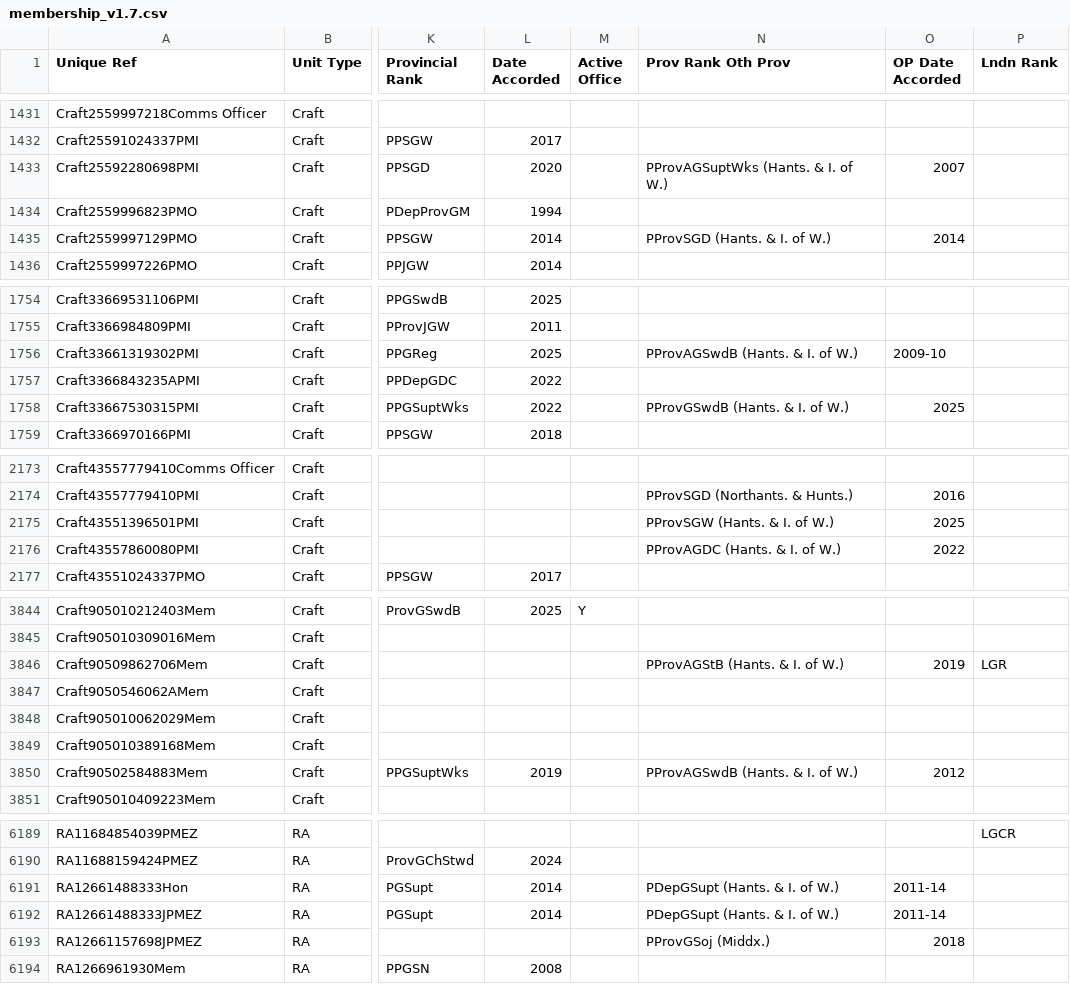
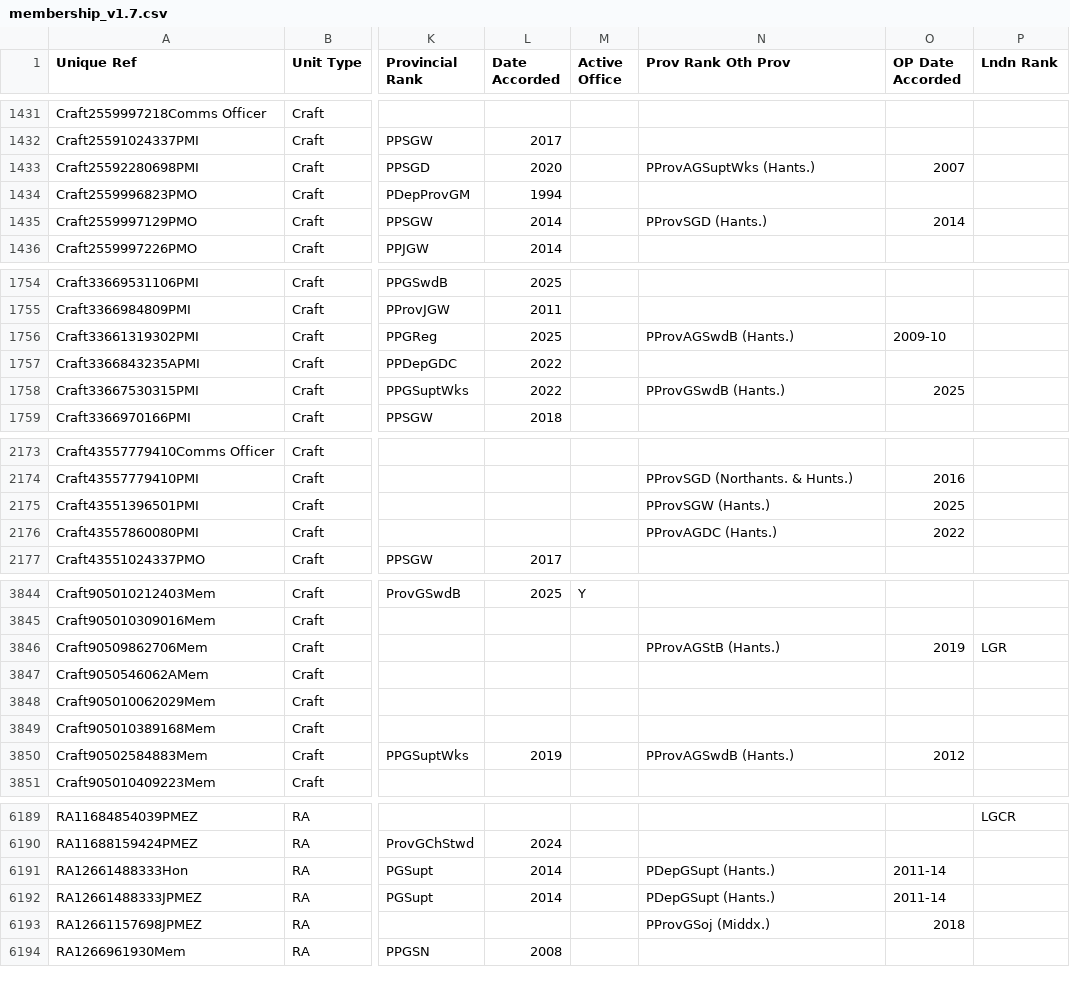
Before and after one commit to webpurity-dev/masonic-calendar, a CSV file: document/data/membership_v1.7.csv, drawn as a sheet; only a part is shown, gaps mark what is left out; the diff covers the shown part only; the diff names each change by its address in the sheet, - before the commit and + after, or states it on an @@ line.

```diff
--- a/document/data/membership_v1.7.csv
+++ b/document/data/membership_v1.7.csv
-N1433 (Prov Rank Oth Prov): PProvAGSuptWks (Hants. & I. of W.)
+N1433 (Prov Rank Oth Prov): PProvAGSuptWks (Hants.)
-N1435 (Prov Rank Oth Prov): PProvSGD (Hants. & I. of W.)
+N1435 (Prov Rank Oth Prov): PProvSGD (Hants.)
-N1756 (Prov Rank Oth Prov): PProvAGSwdB (Hants. & I. of W.)
+N1756 (Prov Rank Oth Prov): PProvAGSwdB (Hants.)
-N1758 (Prov Rank Oth Prov): PProvGSwdB (Hants. & I. of W.)
+N1758 (Prov Rank Oth Prov): PProvGSwdB (Hants.)
-N2175 (Prov Rank Oth Prov): PProvSGW (Hants. & I. of W.)
+N2175 (Prov Rank Oth Prov): PProvSGW (Hants.)
-N2176 (Prov Rank Oth Prov): PProvAGDC (Hants. & I. of W.)
+N2176 (Prov Rank Oth Prov): PProvAGDC (Hants.)
-N3846 (Prov Rank Oth Prov): PProvAGStB (Hants. & I. of W.)
+N3846 (Prov Rank Oth Prov): PProvAGStB (Hants.)
-N3850 (Prov Rank Oth Prov): PProvAGSwdB (Hants. & I. of W.)
+N3850 (Prov Rank Oth Prov): PProvAGSwdB (Hants.)
-N6191:N6192 (Prov Rank Oth Prov): PDepGSupt (Hants. & I. of W.)
+N6191:N6192 (Prov Rank Oth Prov): PDepGSupt (Hants.)
```
Also changed, not shown: 111 edited cells elsewhere in this file, 10 other files.
